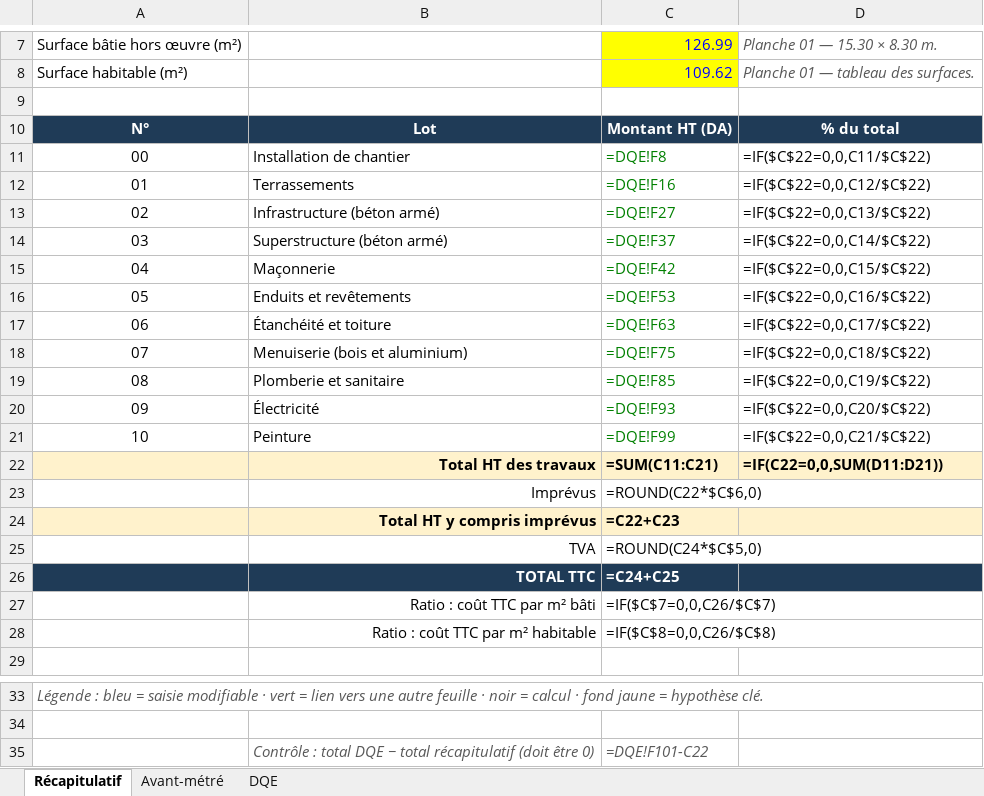
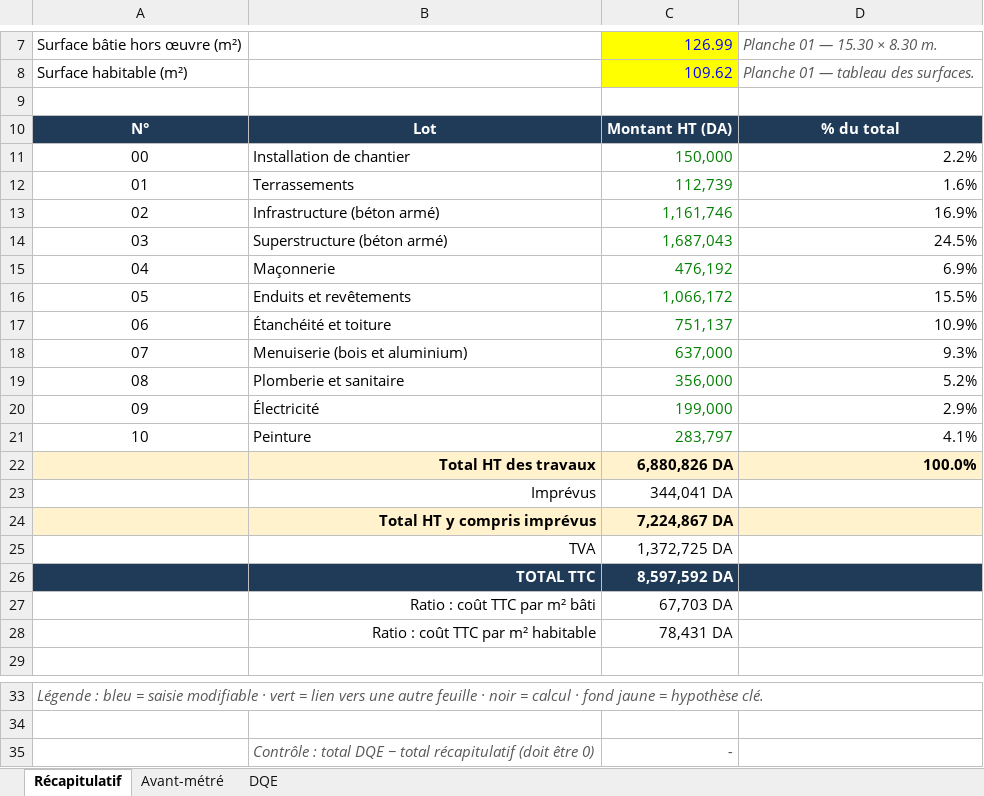
Before and after one commit to ThegreatHamza/Civil-engineer, an Excel workbook: plans/Devis_quantitatif_estimatif.xlsx, sheet Récapitulatif, drawn as a sheet; only a part is shown, gaps mark what is left out; values as stored, in another font and other column widths than the file's, no borders; formulas without a stored value are shown as written; removed rows and columns are numbered as before the commit, all else as after; the diff names each change by its address in the sheet, - before the commit and + after, or states it on an @@ line.

```diff
--- a/plans/Devis_quantitatif_estimatif.xlsx (sheet Récapitulatif)
+++ b/plans/Devis_quantitatif_estimatif.xlsx (sheet Récapitulatif)
-C11: =DQE!F8
+C11: 150,000
-D11: =IF($C$22=0,0,C11/$C$22)
+D11: 2.2%
-C12: =DQE!F16
+C12: 112,739
-D12: =IF($C$22=0,0,C12/$C$22)
+D12: 1.6%
-C13: =DQE!F27
+C13: 1,161,746
-D13: =IF($C$22=0,0,C13/$C$22)
+D13: 16.9%
-C14: =DQE!F37
+C14: 1,687,043
-D14: =IF($C$22=0,0,C14/$C$22)
+D14: 24.5%
-C15: =DQE!F42
+C15: 476,192
-D15: =IF($C$22=0,0,C15/$C$22)
+D15: 6.9%
-C16: =DQE!F53
+C16: 1,066,172
-D16: =IF($C$22=0,0,C16/$C$22)
+D16: 15.5%
-C17: =DQE!F63
+C17: 751,137
-D17: =IF($C$22=0,0,C17/$C$22)
+D17: 10.9%
-C18: =DQE!F75
+C18: 637,000
-D18: =IF($C$22=0,0,C18/$C$22)
+D18: 9.3%
-C19: =DQE!F85
+C19: 356,000
-D19: =IF($C$22=0,0,C19/$C$22)
+D19: 5.2%
-C20: =DQE!F93
+C20: 199,000
-D20: =IF($C$22=0,0,C20/$C$22)
+D20: 2.9%
-C21: =DQE!F99
+C21: 283,797
-D21: =IF($C$22=0,0,C21/$C$22)
+D21: 4.1%
-row 22:  | Total HT des travaux | =SUM(C11:C21) | =IF(C22=0,0,SUM(D11:D21))
+row 22:  | Total HT des travaux | 6,880,826 DA | 100.0%
-C23: =ROUND(C22*$C$6,0)
+C23: 344,041 DA
-C24: =C22+C23
+C24: 7,224,867 DA
-C25: =ROUND(C24*$C$5,0)
+C25: 1,372,725 DA
-C26: =C24+C25
+C26: 8,597,592 DA
-C27: =IF($C$7=0,0,C26/$C$7)
+C27: 67,703 DA
-C28: =IF($C$8=0,0,C26/$C$8)
+C28: 78,431 DA
-C35: =DQE!F101-C22
+C35: -
```
Also changed, not shown: sheet Avant-métré, sheet DQE, plans/Planning_travaux.xlsx, 27 other files.
